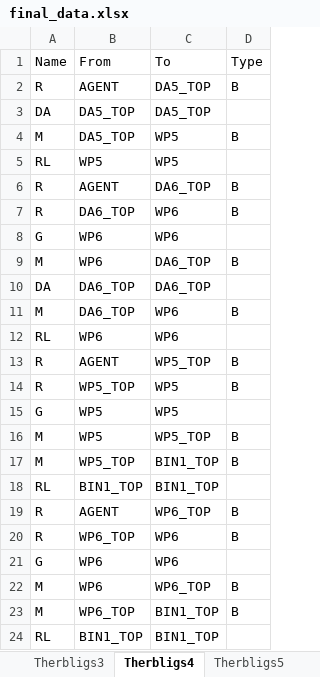
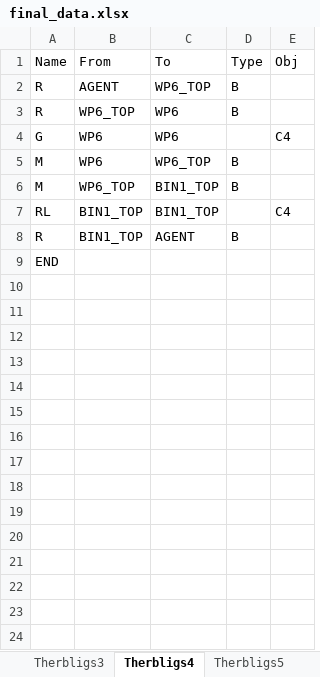
Before and after one commit to yuyulu1221/HRC_taskAlloc_w.TB_w.AR, an Excel workbook: data/final_data.xlsx, sheet Therbligs4, drawn as a sheet; values as stored, in another font and other column widths than the file's, no borders; removed rows and columns are numbered as before the commit, all else as after; the diff names each change by its address in the sheet, - before the commit and + after, or states it on an @@ line.

```diff
--- a/data/final_data.xlsx (sheet Therbligs4)
+++ b/data/final_data.xlsx (sheet Therbligs4)
+column E (Obj), rows 4-7: C4 |  |  | C4
-row 2: R | AGENT | DA5_TOP | B
-row 3: DA | DA5_TOP | DA5_TOP
-row 4: M | DA5_TOP | WP5 | B
-row 5: RL | WP5 | WP5
-row 6: R | AGENT | DA6_TOP | B
-row 7: R | DA6_TOP | WP6 | B
-row 8: G | WP6 | WP6
-row 9: M | WP6 | DA6_TOP | B
-row 10: DA | DA6_TOP | DA6_TOP
-row 11: M | DA6_TOP | WP6 | B
-row 12: RL | WP6 | WP6
-row 13: R | AGENT | WP5_TOP | B
-row 14: R | WP5_TOP | WP5 | B
-row 15: G | WP5 | WP5
-row 16: M | WP5 | WP5_TOP | B
-row 17: M | WP5_TOP | BIN1_TOP | B
-row 18: RL | BIN1_TOP | BIN1_TOP
+row 8: R | BIN1_TOP | AGENT | B
+row 9: END
```
Also changed, not shown: sheet Therbligs2, sheet Therbligs1, sheet Therbligs5, sheet Therbligs3, sheet Therbligs6, sheet Therbligs7, 18 other files.
